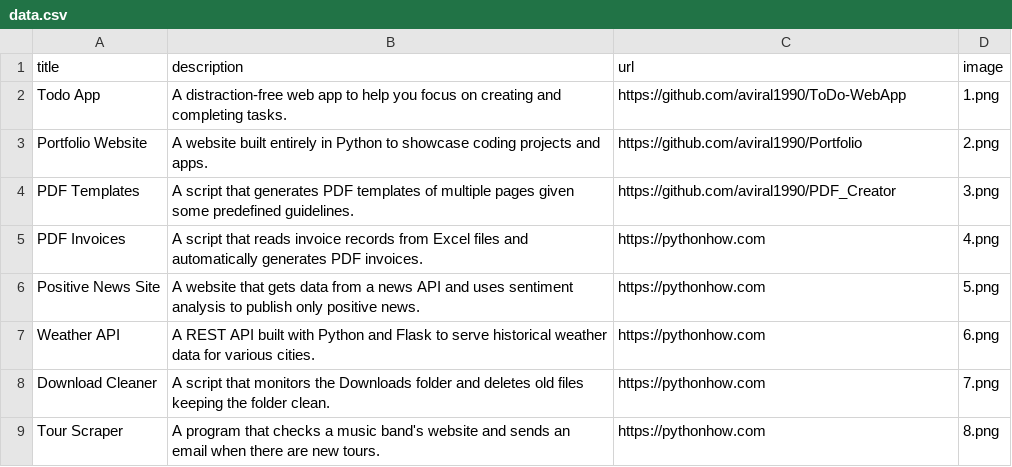
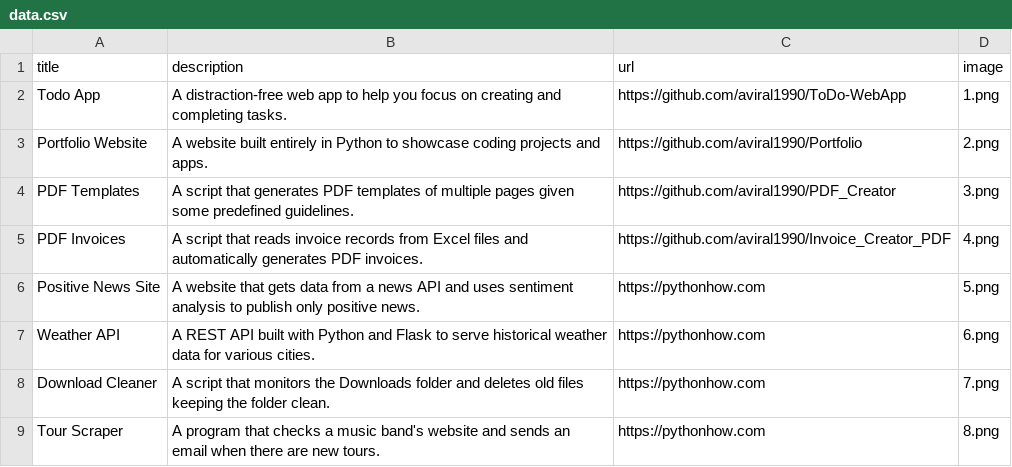
Before and after one commit to aviral1990/Portfolio, a CSV file: data.csv, drawn as a sheet; only a part is shown.

Commit message:
PDF Invoice Source Code Link Updated

```diff
--- a/data.csv
+++ b/data.csv
@@ -4,3 +4,3 @@ Portfolio Website;A website built entirely in Python to showcase coding projects
 PDF Templates;A script that generates PDF templates of multiple pages given some predefined guidelines.;https://github.com/aviral1990/PDF_Creator;3.png
-PDF Invoices;A script that reads invoice records from Excel files and automatically generates PDF invoices.;https://pythonhow.com;4.png
+PDF Invoices;A script that reads invoice records from Excel files and automatically generates PDF invoices.;https://github.com/aviral1990/Invoice_Creator_PDF;4.png
 Positive News Site;A website that gets data from a news API and uses sentiment analysis to publish only positive news.;https://pythonhow.com;5.png
```
